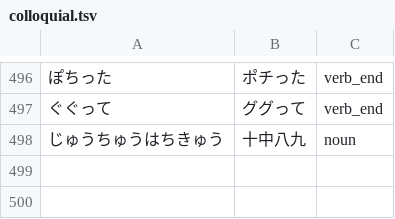
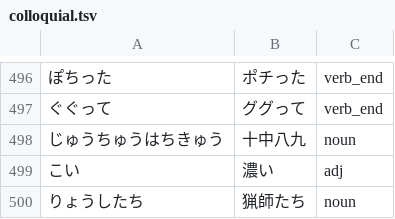
Before and after one commit to J-KAMMA/centaur-ime, a TSV file: tools/data/colloquial.tsv, drawn as a sheet; only a part is shown, gaps mark what is left out; the diff names each change by its address in the sheet, - before the commit and + after, or states it on an @@ line.

```diff
--- a/tools/data/colloquial.tsv
+++ b/tools/data/colloquial.tsv
+row 499: こい | 濃い | adj
+row 500: りょうしたち | 猟師たち | noun
```
